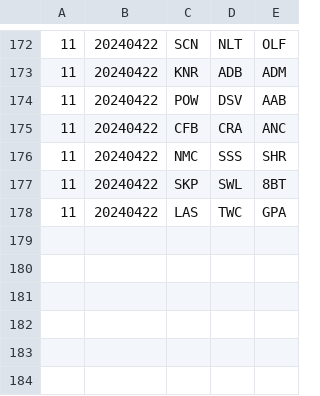
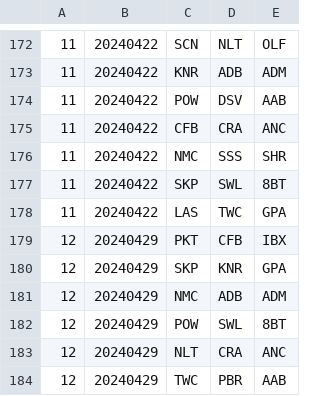
Before and after one commit to Invader-Zim/mnp-data-archive, a CSV file: season-19/matches.csv, drawn as a sheet; only a part is shown, gaps mark what is left out.

Commit message:
Week 12 matches scheduled

```diff
--- a/season-19/matches.csv
+++ b/season-19/matches.csv
@@ -178 +178,7 @@
 11,20240422,LAS,TWC,GPA
+12,20240429,PKT,CFB,IBX
+12,20240429,SKP,KNR,GPA
+12,20240429,NMC,ADB,ADM
+12,20240429,POW,SWL,8BT
+12,20240429,NLT,CRA,ANC
+12,20240429,TWC,PBR,AAB
```
Also changed, not shown: 1 other file.
